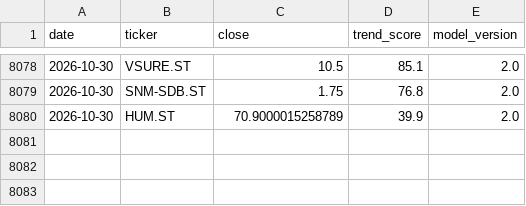
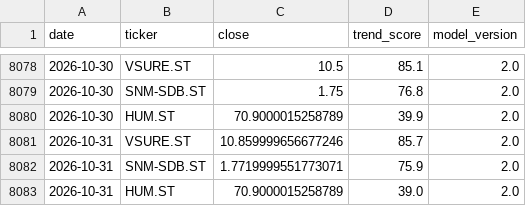
Before and after one commit to BenganTempest/Veloslimwhite, a CSV file: data/history.csv, drawn as a sheet; only a part is shown, gaps mark what is left out; the diff names each change by its address in the sheet, - before the commit and + after, or states it on an @@ line.

```diff
--- a/data/history.csv
+++ b/data/history.csv
+row 8081: 2026-10-31 | VSURE.ST | 10.859999656677246 | 85.7 | 2.0
+row 8082: 2026-10-31 | SNM-SDB.ST | 1.7719999551773071 | 75.9 | 2.0
+row 8083: 2026-10-31 | HUM.ST | 70.9000015258789 | 39.0 | 2.0
```
Also changed, not shown: data/benchmarks.csv, data/run_log.csv, 3 other files.
